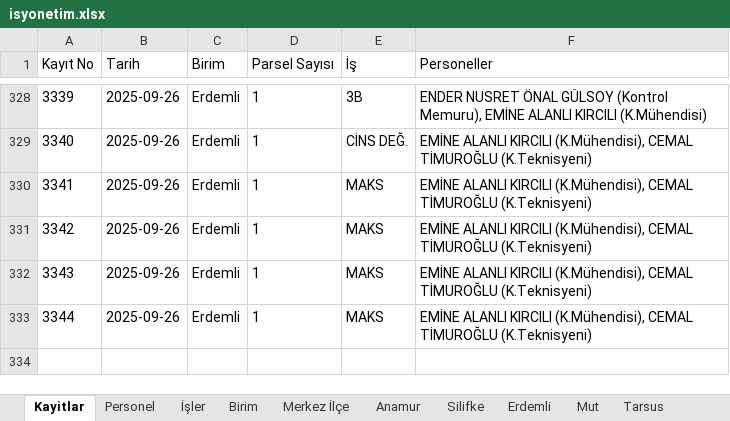
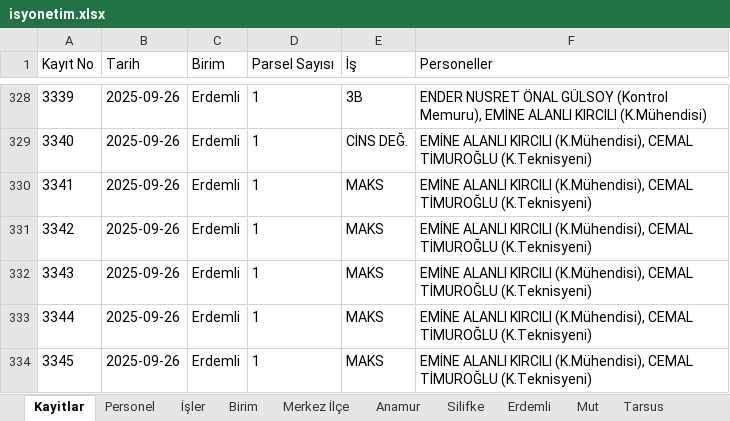
Before and after one commit to gokhangeo/isyonetim, an Excel workbook: isyonetim.xlsx, sheet Kayitlar, drawn as a sheet; only a part is shown, gaps mark what is left out; values as stored, in another font and other column widths than the file's, no borders; the diff names each change by its address in the sheet, - before the commit and + after, or states it on an @@ line.

Commit message:
[Kadastro App] Yeni kayıt eklendi: 3345

```diff
--- a/isyonetim.xlsx (sheet Kayitlar)
+++ b/isyonetim.xlsx (sheet Kayitlar)
+row 334: 3345 | 2025-09-26 | Erdemli | 1 | MAKS | EMİNE ALANLI KIRCILI (K.Mühendisi), CEMAL TİMUROĞLU (K.Teknisyeni)
```
Also changed, not shown: sheet Erdemli.
